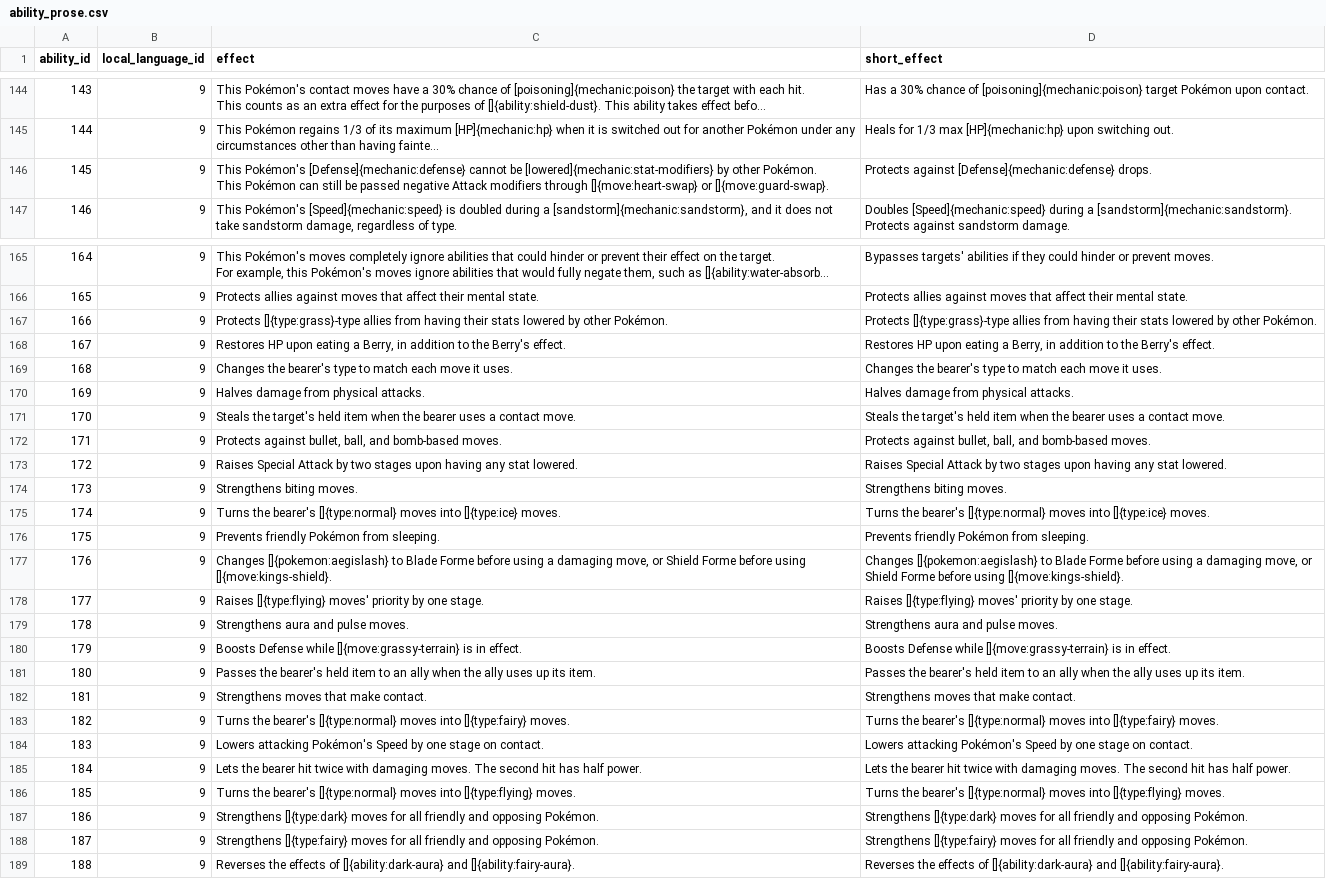
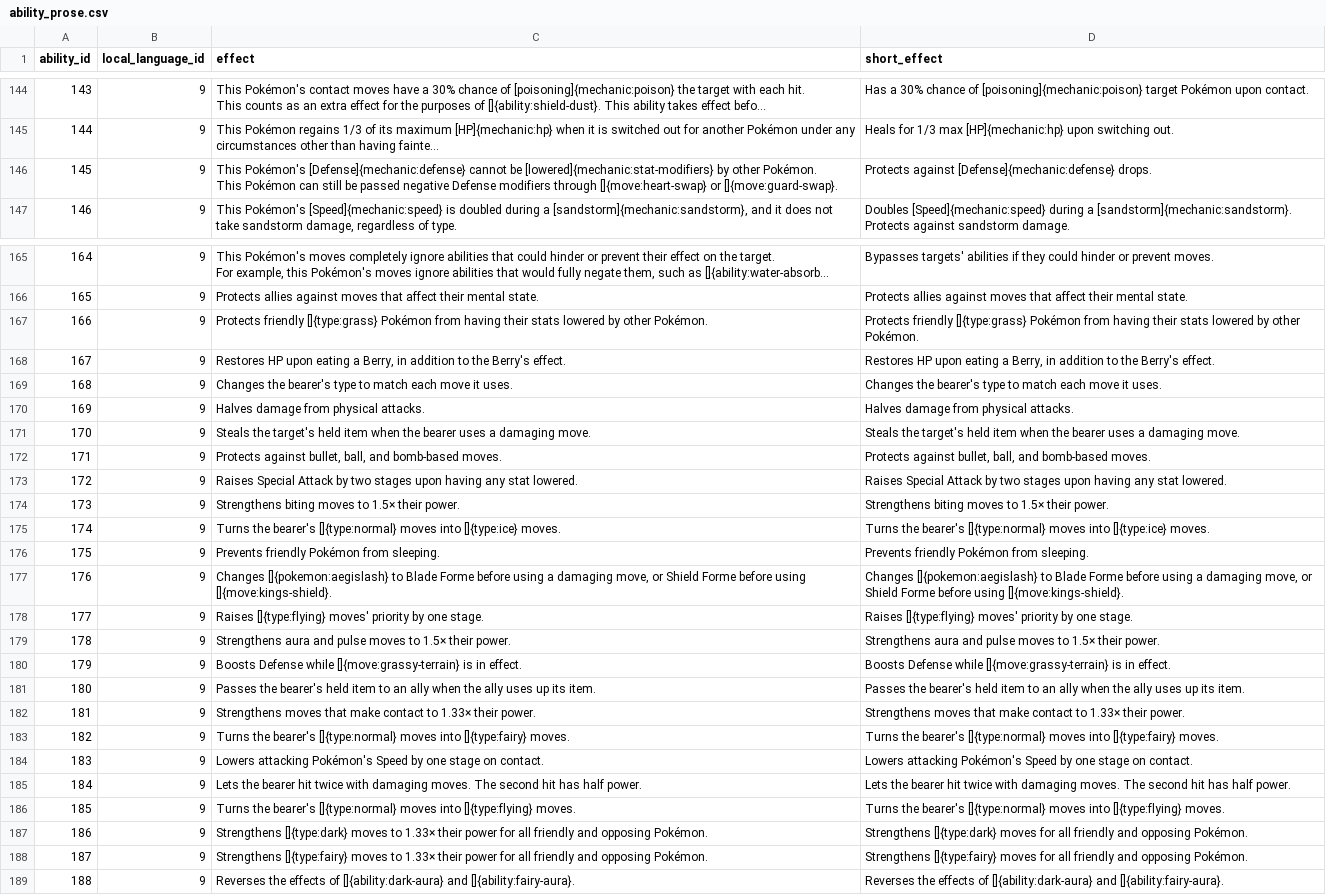
Before and after one commit to mudkipme/klinklang, a CSV file: database/veekun/ability_prose.csv, drawn as a sheet; only a part is shown, gaps mark what is left out; long unchanged cells end in …; the diff names each change by its address in the sheet, - before the commit and + after, or states it on an @@ line.

```diff
--- a/database/veekun/ability_prose.csv
+++ b/database/veekun/ability_prose.csv
-C146 (effect): …passed negative Attack modifiers through…
+C146 (effect): …passed negative Defense modifiers through…
-C167 (effect): Protects []{type:grass}-type allies from having…
+C167 (effect): Protects friendly []{type:grass} Pokémon from having…
-D167 (short_effect): Protects []{type:grass}-type allies from having…
+D167 (short_effect): Protects friendly []{type:grass} Pokémon from having…
-C171 (effect): …uses a contact move.
+C171 (effect): …uses a damaging move.
-D171 (short_effect): …uses a contact move.
+D171 (short_effect): …uses a damaging move.
-C174 (effect): Strengthens biting moves.
+C174 (effect): Strengthens biting moves to 1.5× their power.
-D174 (short_effect): Strengthens biting moves.
+D174 (short_effect): Strengthens biting moves to 1.5× their power.
-C179 (effect): Strengthens aura and pulse moves.
+C179 (effect): Strengthens aura and pulse moves to 1.5× their power.
-D179 (short_effect): Strengthens aura and pulse moves.
+D179 (short_effect): Strengthens aura and pulse moves to 1.5× their power.
-C182 (effect): …that make contact.
+C182 (effect): …that make contact to 1.33× their power.
-D182 (short_effect): …that make contact.
+D182 (short_effect): …that make contact to 1.33× their power.
-C187 (effect): …[]{type:dark} moves for all…
+C187 (effect): …[]{type:dark} moves to 1.33× their power for all…
-C188 (effect): …[]{type:fairy} moves for all…
+C188 (effect): …[]{type:fairy} moves to 1.33× their power for all…
```
Also changed, not shown: database/texts/item.csv, database/veekun/move_effect_prose.csv, 18 other files.
